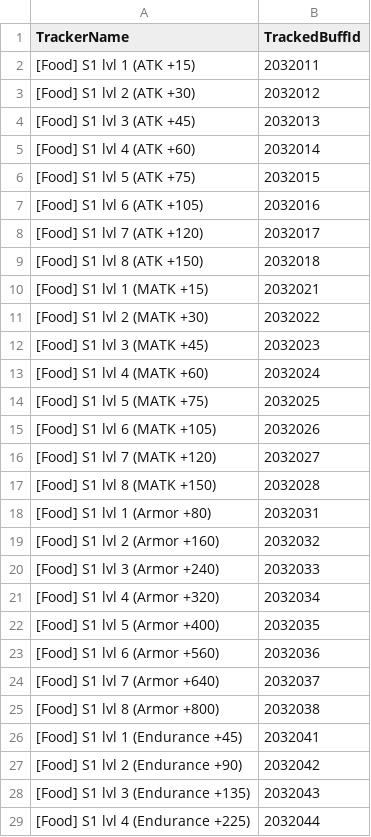
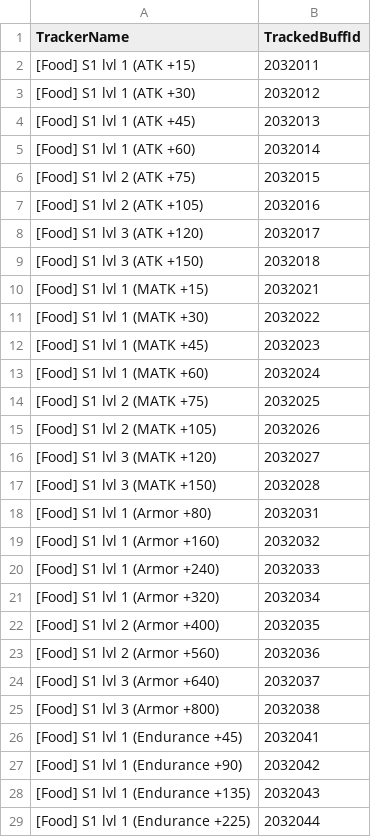
Before and after one commit to Zudin987/BPSR-ReadyAlert, a CSV file: rust/data/consumables_v1166.csv, drawn as a sheet; only a part is shown; the diff covers the shown part only.

Commit message:
v1.17.5: update exact Food and Serum names

```diff
--- a/rust/data/consumables_v1166.csv
+++ b/rust/data/consumables_v1166.csv
@@ -2,28 +2,28 @@ TrackerName,TrackedBuffId
 [Food] S1 lvl 1 (ATK +15),2032011
-[Food] S1 lvl 2 (ATK +30),2032012
-[Food] S1 lvl 3 (ATK +45),2032013
-[Food] S1 lvl 4 (ATK +60),2032014
-[Food] S1 lvl 5 (ATK +75),2032015
-[Food] S1 lvl 6 (ATK +105),2032016
-[Food] S1 lvl 7 (ATK +120),2032017
-[Food] S1 lvl 8 (ATK +150),2032018
+[Food] S1 lvl 1 (ATK +30),2032012
+[Food] S1 lvl 1 (ATK +45),2032013
+[Food] S1 lvl 1 (ATK +60),2032014
+[Food] S1 lvl 2 (ATK +75),2032015
+[Food] S1 lvl 2 (ATK +105),2032016
+[Food] S1 lvl 3 (ATK +120),2032017
+[Food] S1 lvl 3 (ATK +150),2032018
 [Food] S1 lvl 1 (MATK +15),2032021
-[Food] S1 lvl 2 (MATK +30),2032022
-[Food] S1 lvl 3 (MATK +45),2032023
-[Food] S1 lvl 4 (MATK +60),2032024
-[Food] S1 lvl 5 (MATK +75),2032025
-[Food] S1 lvl 6 (MATK +105),2032026
-[Food] S1 lvl 7 (MATK +120),2032027
-[Food] S1 lvl 8 (MATK +150),2032028
+[Food] S1 lvl 1 (MATK +30),2032022
+[Food] S1 lvl 1 (MATK +45),2032023
+[Food] S1 lvl 1 (MATK +60),2032024
+[Food] S1 lvl 2 (MATK +75),2032025
+[Food] S1 lvl 2 (MATK +105),2032026
+[Food] S1 lvl 3 (MATK +120),2032027
+[Food] S1 lvl 3 (MATK +150),2032028
 [Food] S1 lvl 1 (Armor +80),2032031
-[Food] S1 lvl 2 (Armor +160),2032032
-[Food] S1 lvl 3 (Armor +240),2032033
-[Food] S1 lvl 4 (Armor +320),2032034
-[Food] S1 lvl 5 (Armor +400),2032035
-[Food] S1 lvl 6 (Armor +560),2032036
-[Food] S1 lvl 7 (Armor +640),2032037
-[Food] S1 lvl 8 (Armor +800),2032038
+[Food] S1 lvl 1 (Armor +160),2032032
+[Food] S1 lvl 1 (Armor +240),2032033
+[Food] S1 lvl 1 (Armor +320),2032034
+[Food] S1 lvl 2 (Armor +400),2032035
+[Food] S1 lvl 2 (Armor +560),2032036
+[Food] S1 lvl 3 (Armor +640),2032037
+[Food] S1 lvl 3 (Armor +800),2032038
 [Food] S1 lvl 1 (Endurance +45),2032041
-[Food] S1 lvl 2 (Endurance +90),2032042
-[Food] S1 lvl 3 (Endurance +135),2032043
-[Food] S1 lvl 4 (Endurance +225),2032044
+[Food] S1 lvl 1 (Endurance +90),2032042
+[Food] S1 lvl 1 (Endurance +135),2032043
+[Food] S1 lvl 1 (Endurance +225),2032044
```
Also changed, not shown: 88 edited cells elsewhere in this file.
